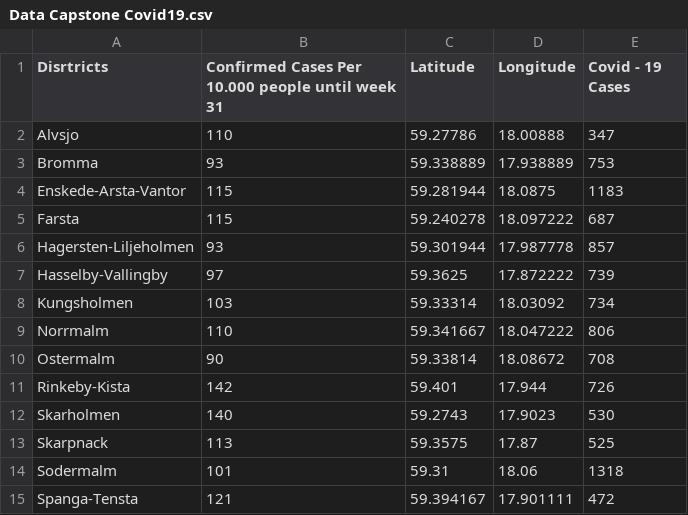
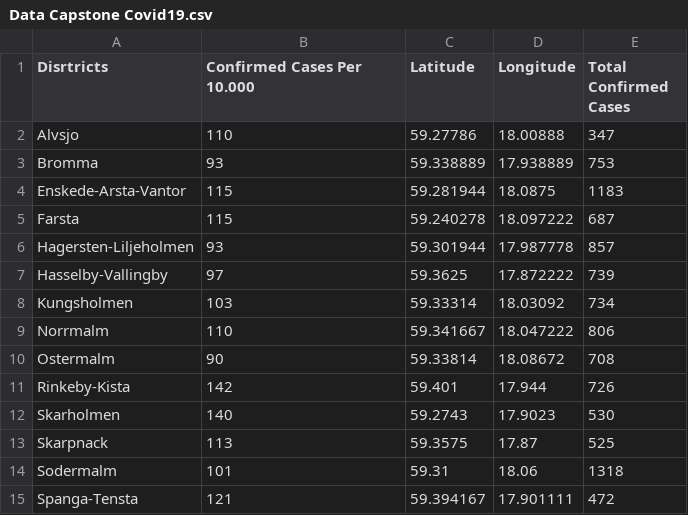
Before and after one commit to sabrina-elmouhib/Coursera_Capstone, a CSV file: Data Capstone Covid19.csv, drawn as a sheet.

Commit message:
Update Data Capstone Covid19.csv

```diff
--- a/Data Capstone Covid19.csv
+++ b/Data Capstone Covid19.csv
@@ -1,2 +1,2 @@
-Disrtricts ,Confirmed Cases Per 10.000 people until week 31,Latitude ,Longitude,Covid - 19 Cases
+Disrtricts ,Confirmed Cases Per 10.000 ,Latitude ,Longitude,Total Confirmed Cases
 Alvsjo,110,59.27786,18.00888,347
```
